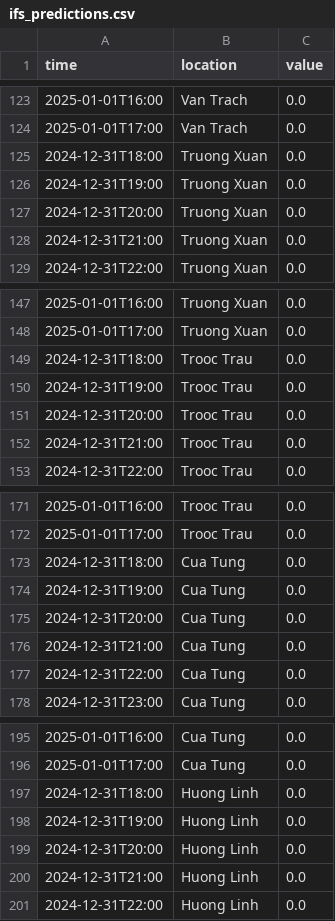
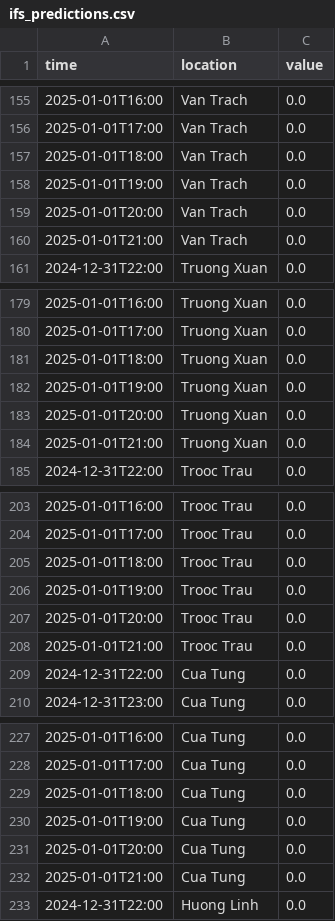
Before and after one commit to gkynajru/Rainfall-prediction, a CSV file: database/ifs_predictions.csv, drawn as a sheet; only a part is shown, gaps mark what is left out; the diff covers the shown part only.

```diff
--- a/database/ifs_predictions.csv
+++ b/database/ifs_predictions.csv
@@ -124,6 +156,6 @@ time,location,value
 2025-01-01T17:00,Van Trach,0.0
-2024-12-31T18:00,Truong Xuan,0.0
-2024-12-31T19:00,Truong Xuan,0.0
-2024-12-31T20:00,Truong Xuan,0.0
-2024-12-31T21:00,Truong Xuan,0.0
+2025-01-01T18:00,Van Trach,0.0
+2025-01-01T19:00,Van Trach,0.0
+2025-01-01T20:00,Van Trach,0.0
+2025-01-01T21:00,Van Trach,0.0
 2024-12-31T22:00,Truong Xuan,0.0
@@ -148,6 +180,6 @@ time,location,value
 2025-01-01T17:00,Truong Xuan,0.0
-2024-12-31T18:00,Trooc Trau,0.0
-2024-12-31T19:00,Trooc Trau,0.0
-2024-12-31T20:00,Trooc Trau,0.0
-2024-12-31T21:00,Trooc Trau,0.0
+2025-01-01T18:00,Truong Xuan,0.0
+2025-01-01T19:00,Truong Xuan,0.0
+2025-01-01T20:00,Truong Xuan,0.0
+2025-01-01T21:00,Truong Xuan,0.0
 2024-12-31T22:00,Trooc Trau,0.0
@@ -172,6 +204,6 @@ time,location,value
 2025-01-01T17:00,Trooc Trau,0.0
-2024-12-31T18:00,Cua Tung,0.0
-2024-12-31T19:00,Cua Tung,0.0
-2024-12-31T20:00,Cua Tung,0.0
-2024-12-31T21:00,Cua Tung,0.0
+2025-01-01T18:00,Trooc Trau,0.0
+2025-01-01T19:00,Trooc Trau,0.0
+2025-01-01T20:00,Trooc Trau,0.0
+2025-01-01T21:00,Trooc Trau,0.0
 2024-12-31T22:00,Cua Tung,0.0
@@ -196,6 +228,6 @@ time,location,value
 2025-01-01T17:00,Cua Tung,0.0
-2024-12-31T18:00,Huong Linh,0.0
-2024-12-31T19:00,Huong Linh,0.0
-2024-12-31T20:00,Huong Linh,0.0
-2024-12-31T21:00,Huong Linh,0.0
+2025-01-01T18:00,Cua Tung,0.0
+2025-01-01T19:00,Cua Tung,0.0
+2025-01-01T20:00,Cua Tung,0.0
+2025-01-01T21:00,Cua Tung,0.0
 2024-12-31T22:00,Huong Linh,0.0
```
Also changed, not shown: 36 added rows and 32 edited cells elsewhere in this file, database/lstm_predictions.csv, database/vrain_prediction.csv, 3 other files.
